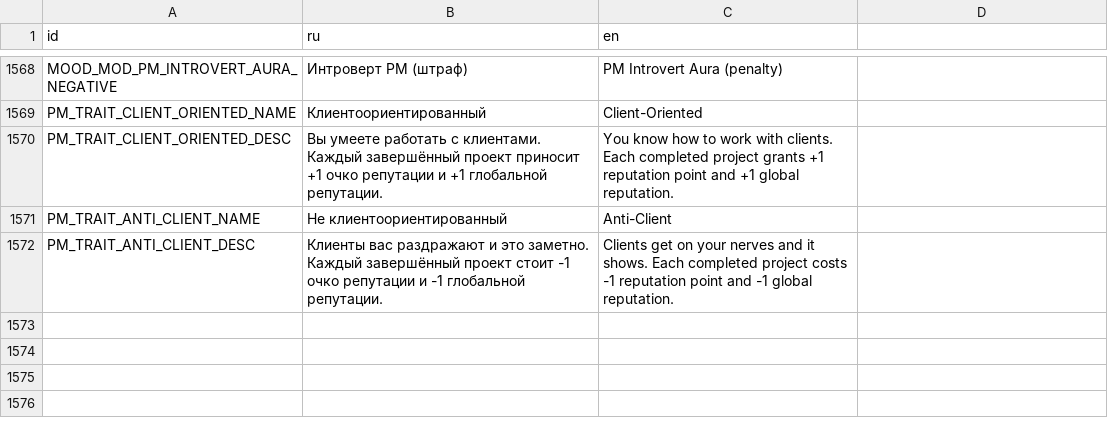
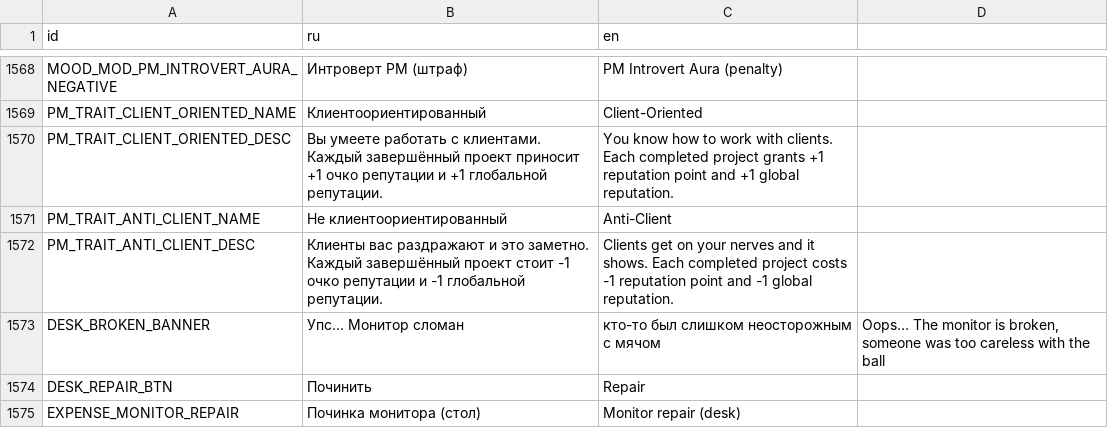
Before and after one commit to Esca69/project-manager-sim, a CSV file: Localization/translations.csv, drawn as a sheet; only a part is shown, gaps mark what is left out; the diff names each change by its address in the sheet, - before the commit and + after, or states it on an @@ line.

```diff
--- a/Localization/translations.csv
+++ b/Localization/translations.csv
+row 1573: DESK_BROKEN_BANNER | Упс… Монитор сломан | кто-то был слишком неосторожным с мячом | Oops… The monitor is broken, someone was too careless with the ball
+row 1574: DESK_REPAIR_BTN | Починить | Repair
+row 1575: EXPENSE_MONITOR_REPAIR | Починка монитора (стол) | Monitor repair (desk)
```
Also changed, not shown: 5 other files.
